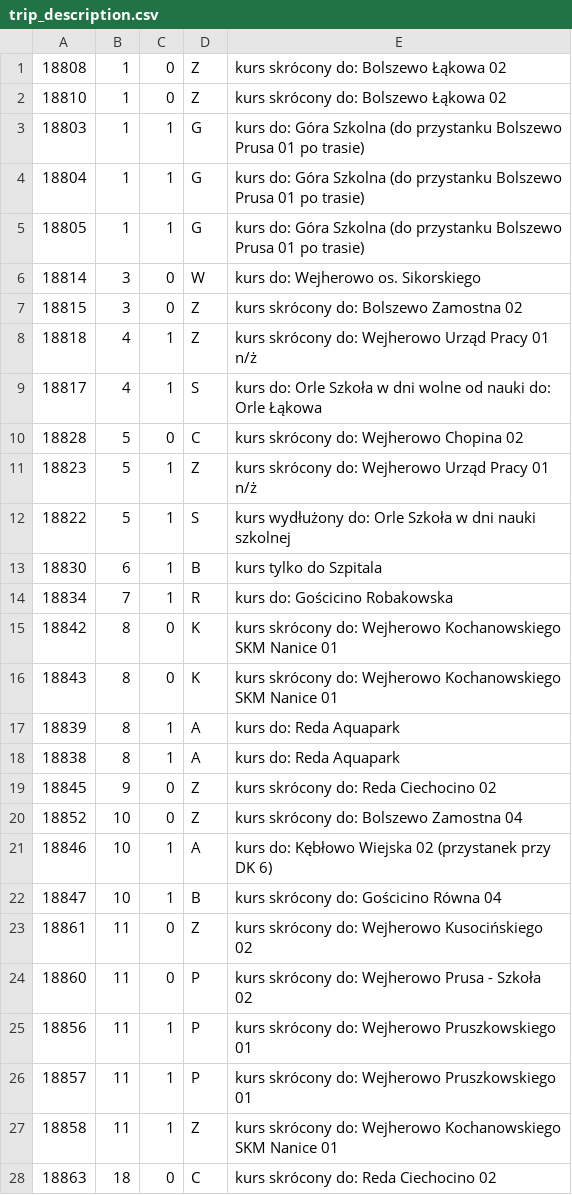
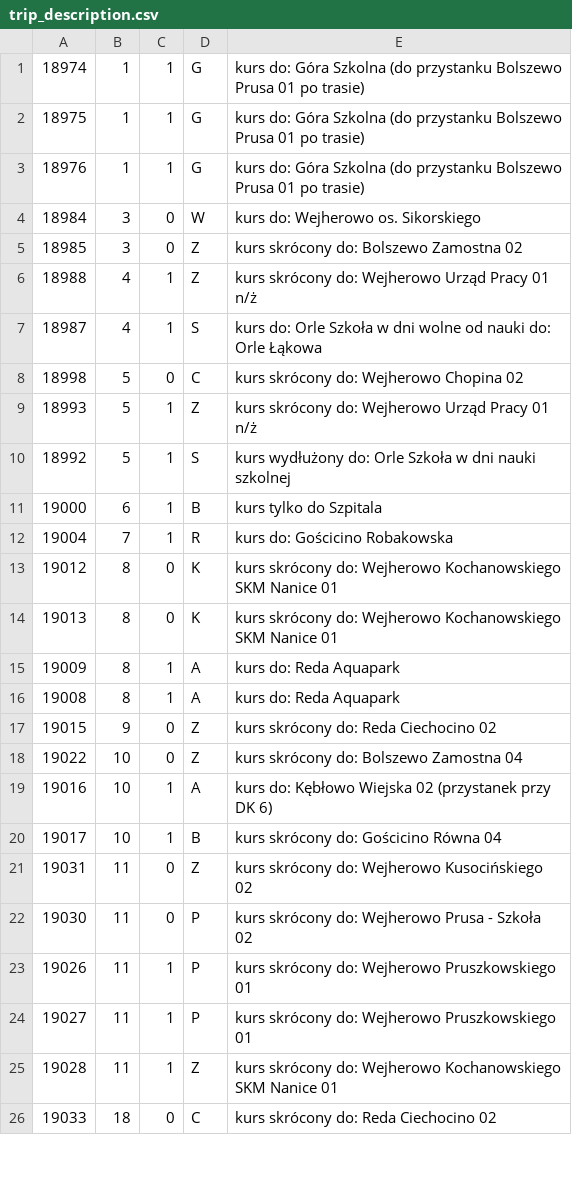
Before and after one commit to damiansikora85/BusSchedule, a CSV file: gtfs/trip_description.csv, drawn as a sheet; only a part is shown; the diff covers the shown part only.

```diff
--- a/gtfs/trip_description.csv
+++ b/gtfs/trip_description.csv
@@ -1,28 +1,26 @@
-18808,1,0,Z,kurs skrócony do: Bolszewo Łąkowa 02
-18810,1,0,Z,kurs skrócony do: Bolszewo Łąkowa 02
-18803,1,1,G,kurs do: Góra Szkolna (do przystanku Bolszewo Prusa 01 po trasie)
-18804,1,1,G,kurs do: Góra Szkolna (do przystanku Bolszewo Prusa 01 po trasie)
-18805,1,1,G,kurs do: Góra Szkolna (do przystanku Bolszewo Prusa 01 po trasie)
-18814,3,0,W,kurs do: Wejherowo os. Sikorskiego
-18815,3,0,Z,kurs skrócony do: Bolszewo Zamostna 02
-18818,4,1,Z,kurs skrócony do: Wejherowo Urząd Pracy 01 n/ż
-18817,4,1,S,kurs do: Orle Szkoła w dni wolne od nauki do: Orle Łąkowa
-18828,5,0,C,kurs skrócony do: Wejherowo Chopina 02
-18823,5,1,Z,kurs skrócony do: Wejherowo Urząd Pracy 01 n/ż
-18822,5,1,S,kurs wydłużony do: Orle Szkoła w dni nauki szkolnej
-18830,6,1,B,kurs tylko do Szpitala
-18834,7,1,R,kurs do: Gościcino Robakowska
-18842,8,0,K,kurs skrócony do: Wejherowo Kochanowskiego SKM Nanice 01
-18843,8,0,K,kurs skrócony do: Wejherowo Kochanowskiego SKM Nanice 01
-18839,8,1,A,kurs do: Reda Aquapark
-18838,8,1,A,kurs do: Reda Aquapark
-18845,9,0,Z,kurs skrócony do: Reda Ciechocino 02
-18852,10,0,Z,kurs skrócony do: Bolszewo Zamostna 04
-18846,10,1,A,kurs do: Kębłowo Wiejska 02 (przystanek przy DK 6)
-18847,10,1,B,kurs skrócony do: Gościcino Równa 04
-18861,11,0,Z,kurs skrócony do: Wejherowo Kusocińskiego 02
-18860,11,0,P,kurs skrócony do: Wejherowo Prusa - Szkoła 02
-18856,11,1,P,kurs skrócony do: Wejherowo Pruszkowskiego 01
-18857,11,1,P,kurs skrócony do: Wejherowo Pruszkowskiego 01
-18858,11,1,Z,kurs skrócony do: Wejherowo Kochanowskiego SKM Nanice 01
-18863,18,0,C,kurs skrócony do: Reda Ciechocino 02
+18974,1,1,G,kurs do: Góra Szkolna (do przystanku Bolszewo Prusa 01 po trasie)
+18975,1,1,G,kurs do: Góra Szkolna (do przystanku Bolszewo Prusa 01 po trasie)
+18976,1,1,G,kurs do: Góra Szkolna (do przystanku Bolszewo Prusa 01 po trasie)
+18984,3,0,W,kurs do: Wejherowo os. Sikorskiego
+18985,3,0,Z,kurs skrócony do: Bolszewo Zamostna 02
+18988,4,1,Z,kurs skrócony do: Wejherowo Urząd Pracy 01 n/ż
+18987,4,1,S,kurs do: Orle Szkoła w dni wolne od nauki do: Orle Łąkowa
+18998,5,0,C,kurs skrócony do: Wejherowo Chopina 02
+18993,5,1,Z,kurs skrócony do: Wejherowo Urząd Pracy 01 n/ż
+18992,5,1,S,kurs wydłużony do: Orle Szkoła w dni nauki szkolnej
+19000,6,1,B,kurs tylko do Szpitala
+19004,7,1,R,kurs do: Gościcino Robakowska
+19012,8,0,K,kurs skrócony do: Wejherowo Kochanowskiego SKM Nanice 01
+19013,8,0,K,kurs skrócony do: Wejherowo Kochanowskiego SKM Nanice 01
+19009,8,1,A,kurs do: Reda Aquapark
+19008,8,1,A,kurs do: Reda Aquapark
+19015,9,0,Z,kurs skrócony do: Reda Ciechocino 02
+19022,10,0,Z,kurs skrócony do: Bolszewo Zamostna 04
+19016,10,1,A,kurs do: Kębłowo Wiejska 02 (przystanek przy DK 6)
+19017,10,1,B,kurs skrócony do: Gościcino Równa 04
+19031,11,0,Z,kurs skrócony do: Wejherowo Kusocińskiego 02
+19030,11,0,P,kurs skrócony do: Wejherowo Prusa - Szkoła 02
+19026,11,1,P,kurs skrócony do: Wejherowo Pruszkowskiego 01
+19027,11,1,P,kurs skrócony do: Wejherowo Pruszkowskiego 01
+19028,11,1,Z,kurs skrócony do: Wejherowo Kochanowskiego SKM Nanice 01
+19033,18,0,C,kurs skrócony do: Reda Ciechocino 02
```
Also changed, not shown: 6 edited cells elsewhere in this file, 9 other files.
